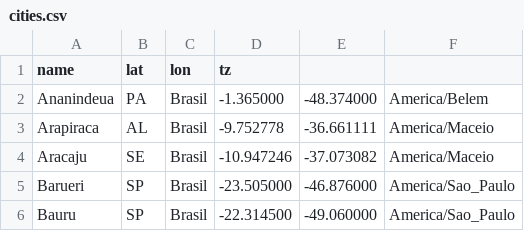
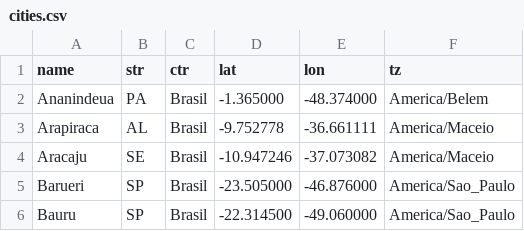
Before and after one commit to vbautistacode/etheria, a CSV file: data/cities.csv, drawn as a sheet; only a part is shown.

Commit message:
cities

```diff
--- a/data/cities.csv
+++ b/data/cities.csv
@@ -1,2 +1,2 @@
-name,lat,lon,tz
+name,str, ctr,lat,lon,tz
 Ananindeua, PA, Brasil,-1.365000,-48.374000,America/Belem
```
